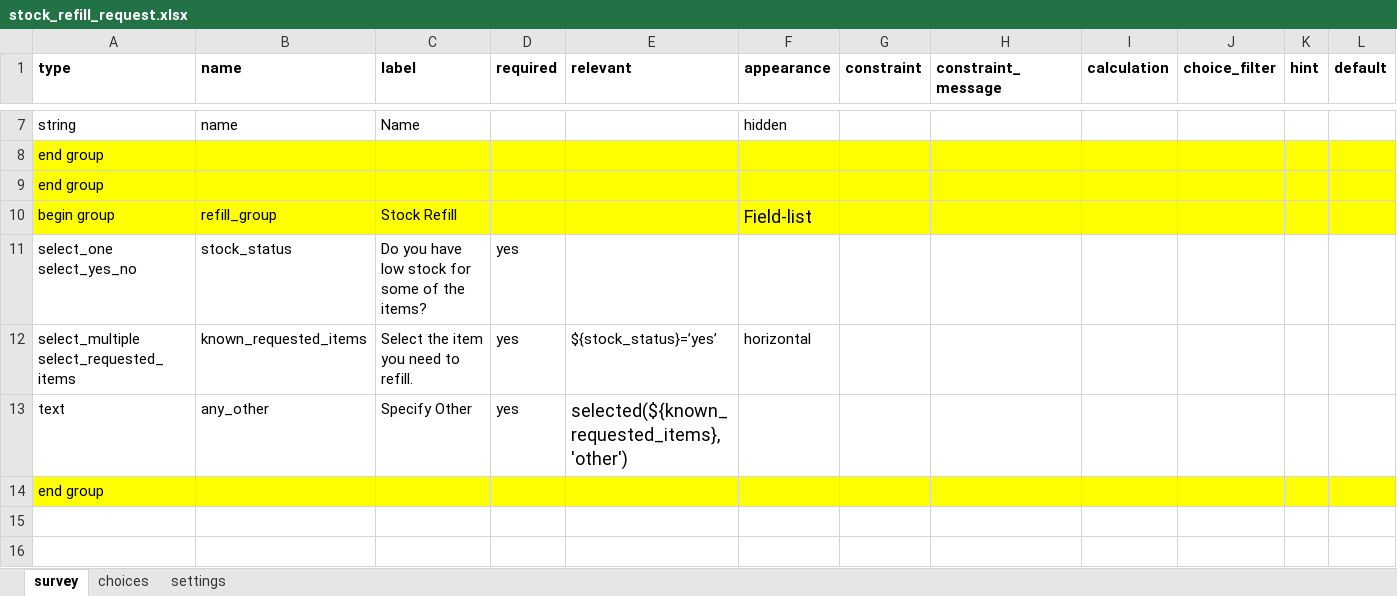
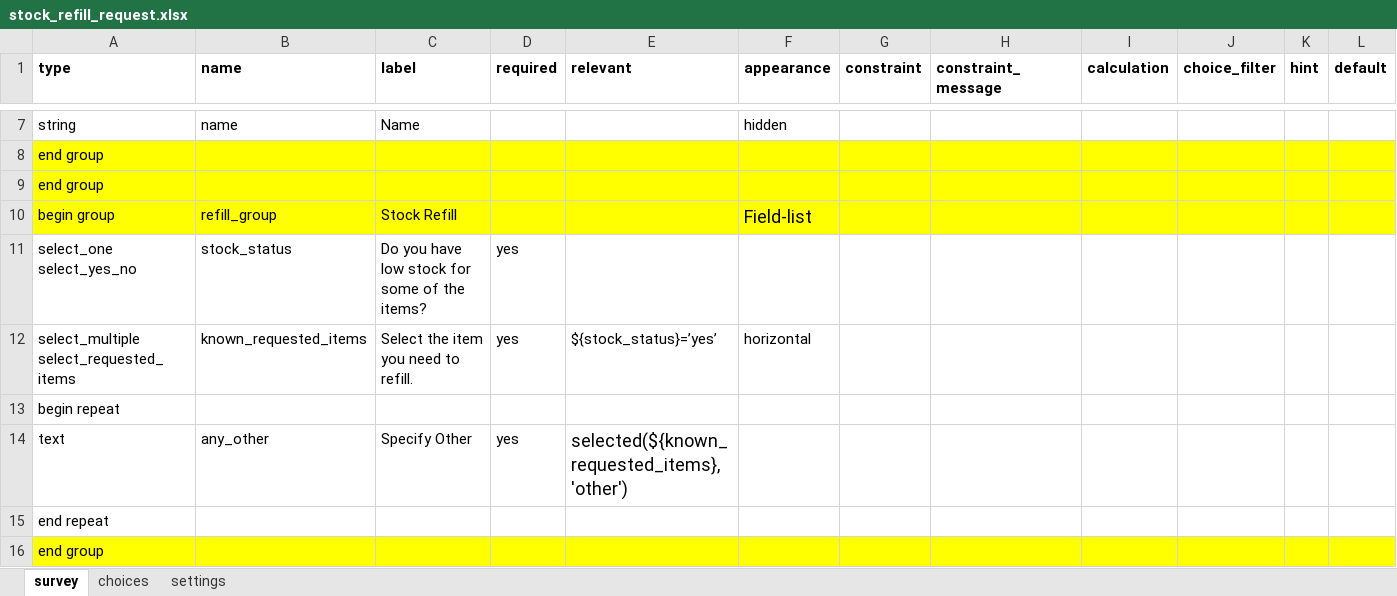
Before and after one commit to KiharaSimon/lwala-config, an Excel workbook: forms/app/stock_refill_request.xlsx, sheet survey, drawn as a sheet; only a part is shown, gaps mark what is left out; values as stored, in another font and other column widths than the file's, no borders; charts and pictures not drawn; rows hold the shown columns only; the diff names each change by its address in the sheet, - before the commit and + after, or states it on an @@ line.

Commit message:
Updating stock_request workflow

```diff
--- a/forms/app/stock_refill_request.xlsx (sheet survey)
+++ b/forms/app/stock_refill_request.xlsx (sheet survey)
+row 13: begin repeat
+row 15: end repeat
```
Also changed, not shown: 1 other file.
